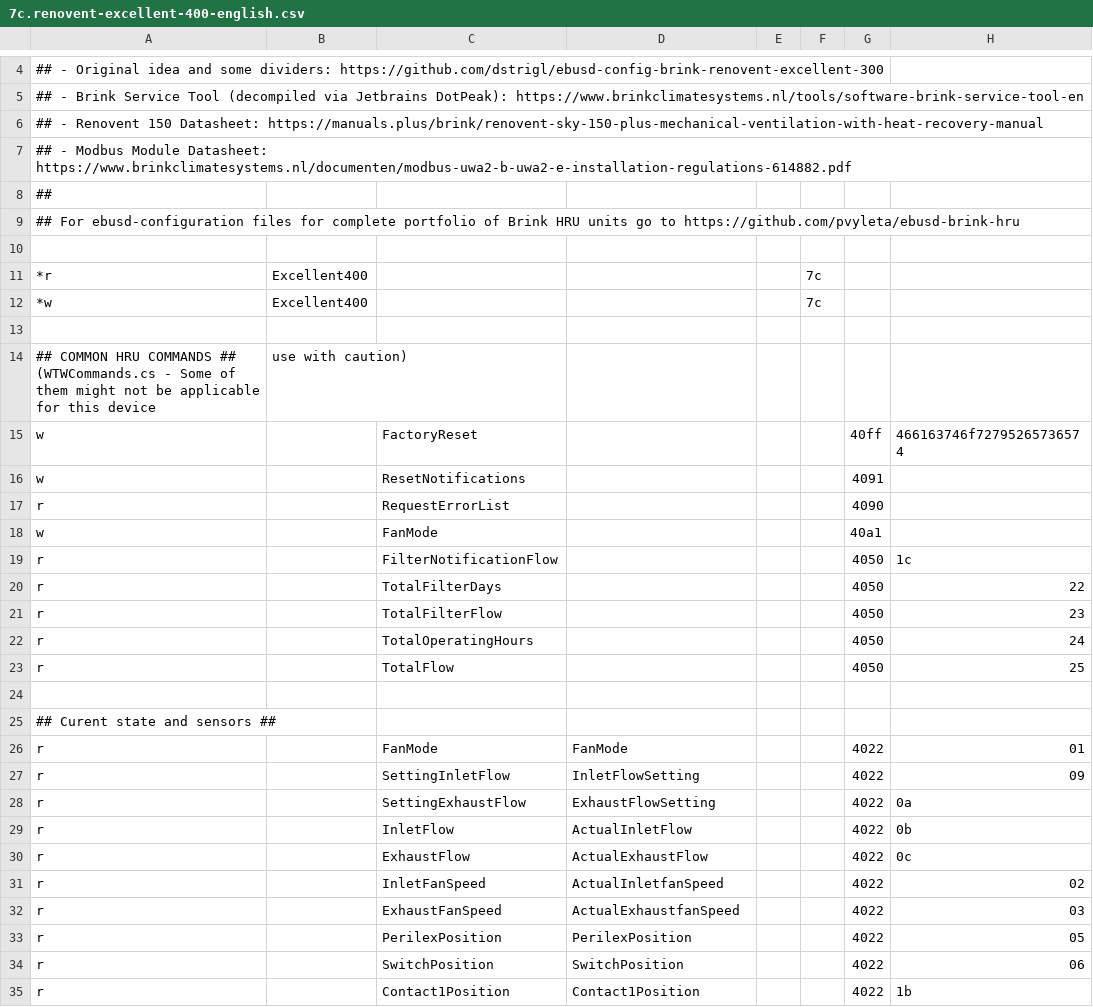
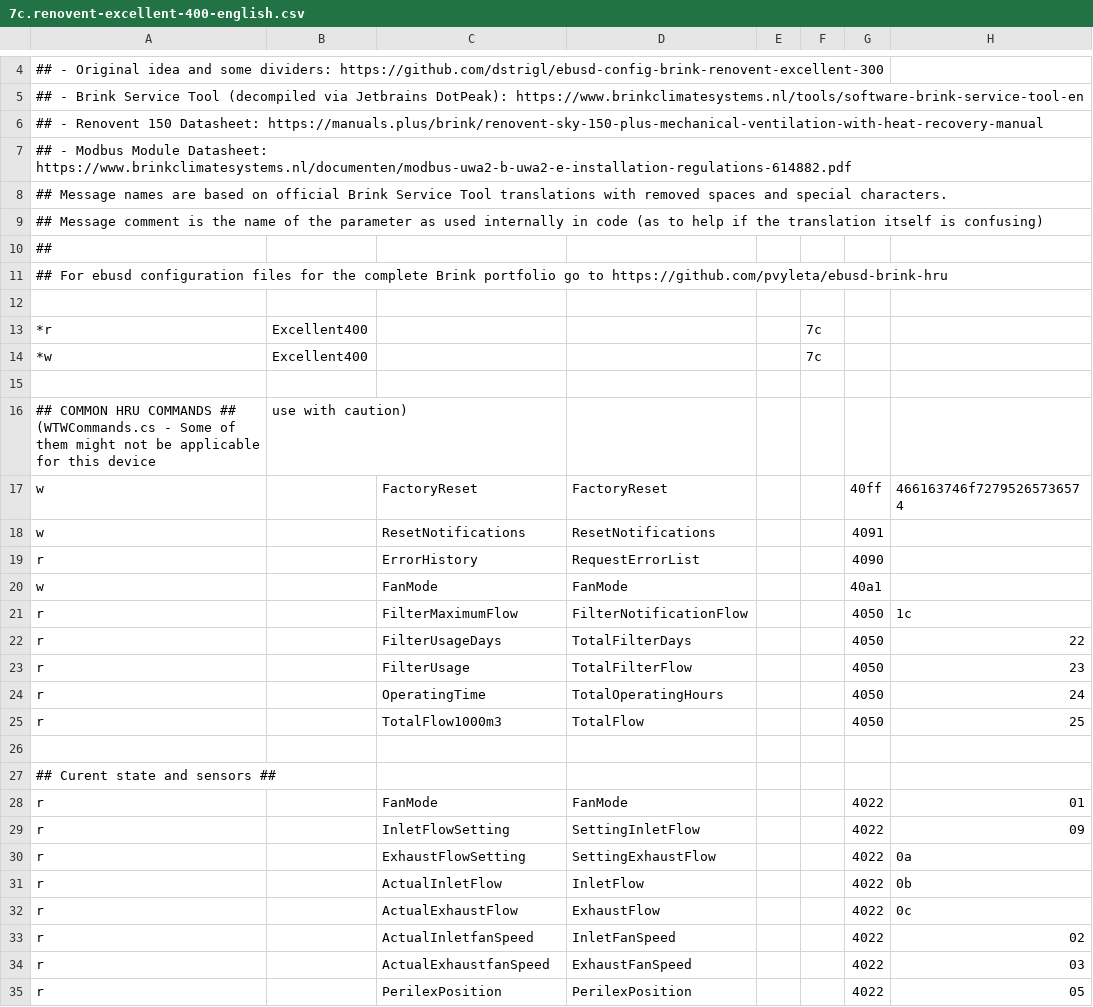
Before and after one commit to dstrigl/ebusd-config-brink-renovent-excellent-300, a CSV file: 7c.renovent-excellent-400-english.csv, drawn as a sheet; only a part is shown, gaps mark what is left out; the shorter side is filled out with more unchanged rows; addresses are those after the commit; rows hold the shown columns only; the diff covers the shown part only; the diff names each change by its address in the sheet, - before the commit and + after, or states it on an @@ line.

Commit message:
Using terms shown in the UI of Brink Service Tool

```diff
--- a/7c.renovent-excellent-400-english.csv
+++ b/7c.renovent-excellent-400-english.csv
+row 8: ## Message names are based on official Brink Service Tool translations with removed spaces and special characters.
+row 9: ## Message comment is the name of the parameter as used internally in code (as to help if the translation itself is confusing)
-A11: ## For ebusd-configuration files for complete portfolio of Brink HRU units go to…
+A11: ## For ebusd configuration files for the complete Brink portfolio go to…
-D17: (empty)
+D17: FactoryReset
-D18: (empty)
+D18: ResetNotifications
-C19: RequestErrorList
+C19: ErrorHistory
-D19: (empty)
+D19: RequestErrorList
-D20: (empty)
+D20: FanMode
-C21: FilterNotificationFlow
+C21: FilterMaximumFlow
-D21: (empty)
+D21: FilterNotificationFlow
-C22: TotalFilterDays
+C22: FilterUsageDays
-D22: (empty)
+D22: TotalFilterDays
-C23: TotalFilterFlow
+C23: FilterUsage
-D23: (empty)
+D23: TotalFilterFlow
-C24: TotalOperatingHours
+C24: OperatingTime
-D24: (empty)
+D24: TotalOperatingHours
-C25: TotalFlow
+C25: TotalFlow1000m3
-D25: (empty)
+D25: TotalFlow
-C29: SettingInletFlow
+C29: InletFlowSetting
-D29: InletFlowSetting
+D29: SettingInletFlow
-C30: SettingExhaustFlow
+C30: ExhaustFlowSetting
-D30: ExhaustFlowSetting
+D30: SettingExhaustFlow
-C31: InletFlow
+C31: ActualInletFlow
-D31: ActualInletFlow
+D31: InletFlow
-C32: ExhaustFlow
+C32: ActualExhaustFlow
-D32: ActualExhaustFlow
+D32: ExhaustFlow
-C33: InletFanSpeed
+C33: ActualInletfanSpeed
-D33: ActualInletfanSpeed
+D33: InletFanSpeed
-C34: ExhaustFanSpeed
+C34: ActualExhaustfanSpeed
-D34: ActualExhaustfanSpeed
+D34: ExhaustFanSpeed
```
Also changed, not shown: 71 edited cells elsewhere in this file, 3 other files.
